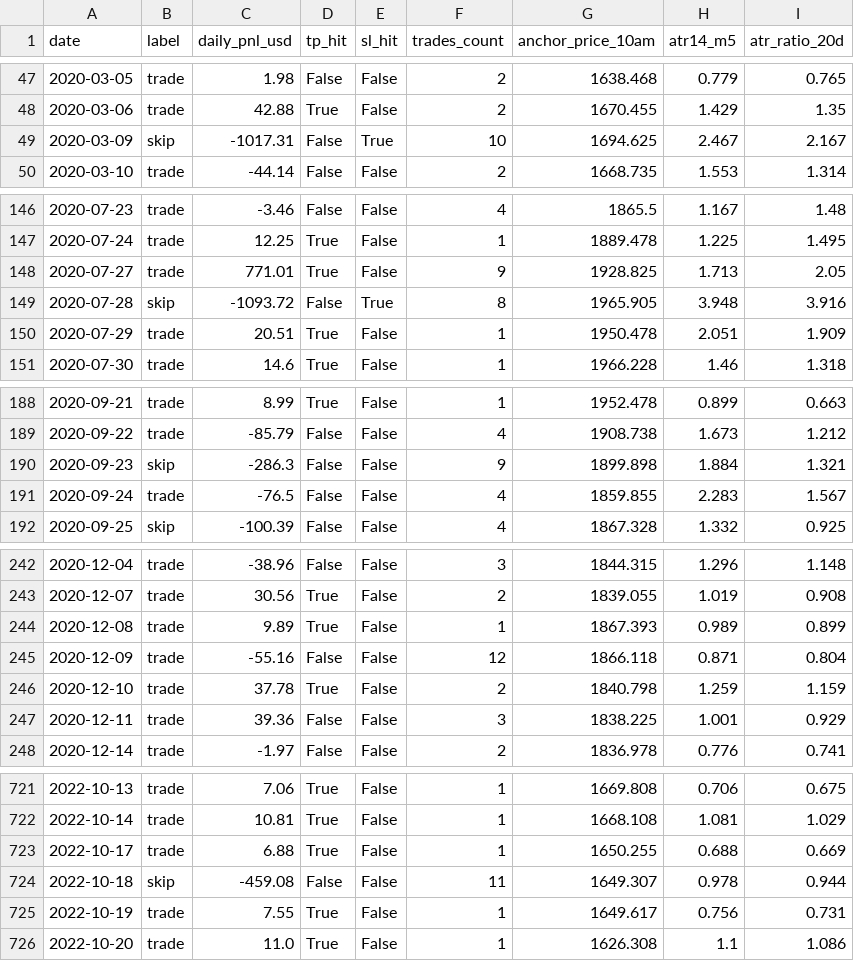
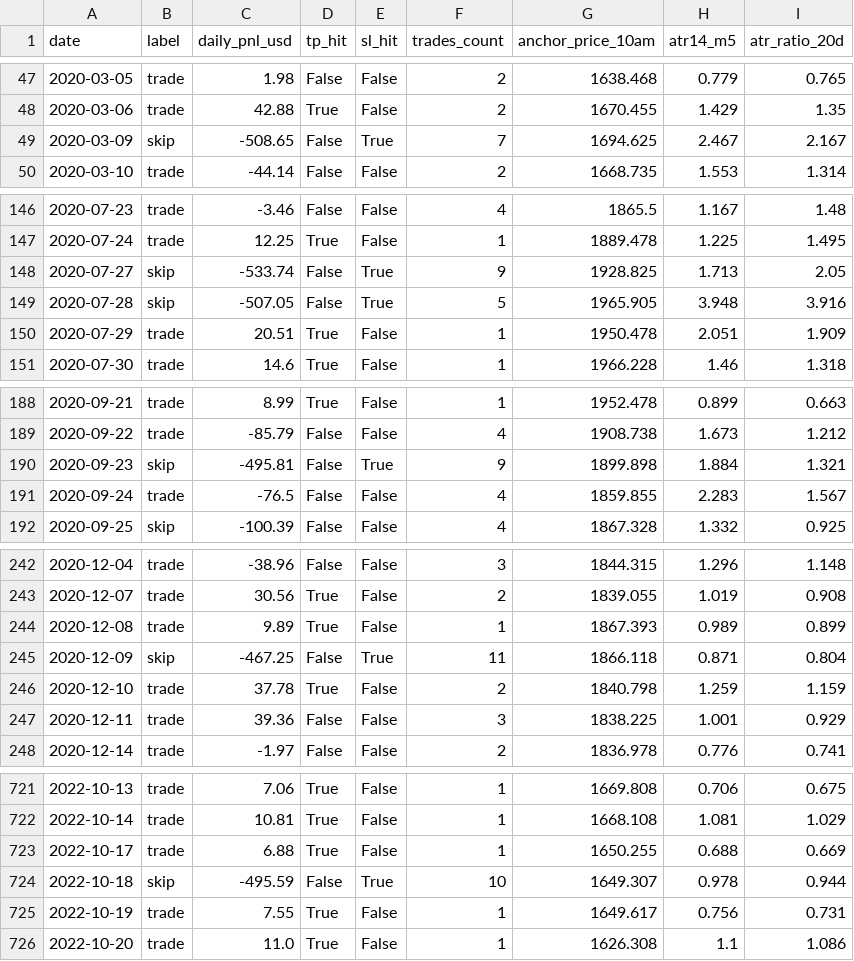
Before and after one commit to duongdv-dev/system_rocket2h, a CSV file: ai_trade_filter/output/labeled_training_days_2020_2023.csv, drawn as a sheet; only a part is shown, gaps mark what is left out; the diff covers the shown part only; the diff names each change by its address in the sheet, - before the commit and + after, or states it on an @@ line.

Commit message:
filter commit

```diff
--- a/ai_trade_filter/output/labeled_training_days_2020_2023.csv
+++ b/ai_trade_filter/output/labeled_training_days_2020_2023.csv
-C49 (daily_pnl_usd): -1017.31
+C49 (daily_pnl_usd): -508.65
-F49 (trades_count): 10
+F49 (trades_count): 7
-B148 (label): trade
+B148 (label): skip
-C148 (daily_pnl_usd): 771.01
+C148 (daily_pnl_usd): -533.74
-D148 (tp_hit): True
+D148 (tp_hit): False
-E148 (sl_hit): False
+E148 (sl_hit): True
-C149 (daily_pnl_usd): -1093.72
+C149 (daily_pnl_usd): -507.05
-F149 (trades_count): 8
+F149 (trades_count): 5
-C190 (daily_pnl_usd): -286.3
+C190 (daily_pnl_usd): -495.81
-E190 (sl_hit): False
+E190 (sl_hit): True
-B245 (label): trade
+B245 (label): skip
-C245 (daily_pnl_usd): -55.16
+C245 (daily_pnl_usd): -467.25
-E245 (sl_hit): False
+E245 (sl_hit): True
-F245 (trades_count): 12
+F245 (trades_count): 11
-C724 (daily_pnl_usd): -459.08
+C724 (daily_pnl_usd): -495.59
-E724 (sl_hit): False
+E724 (sl_hit): True
-F724 (trades_count): 11
+F724 (trades_count): 10
```
Also changed, not shown: 4 edited cells elsewhere in this file, 6 other files.
